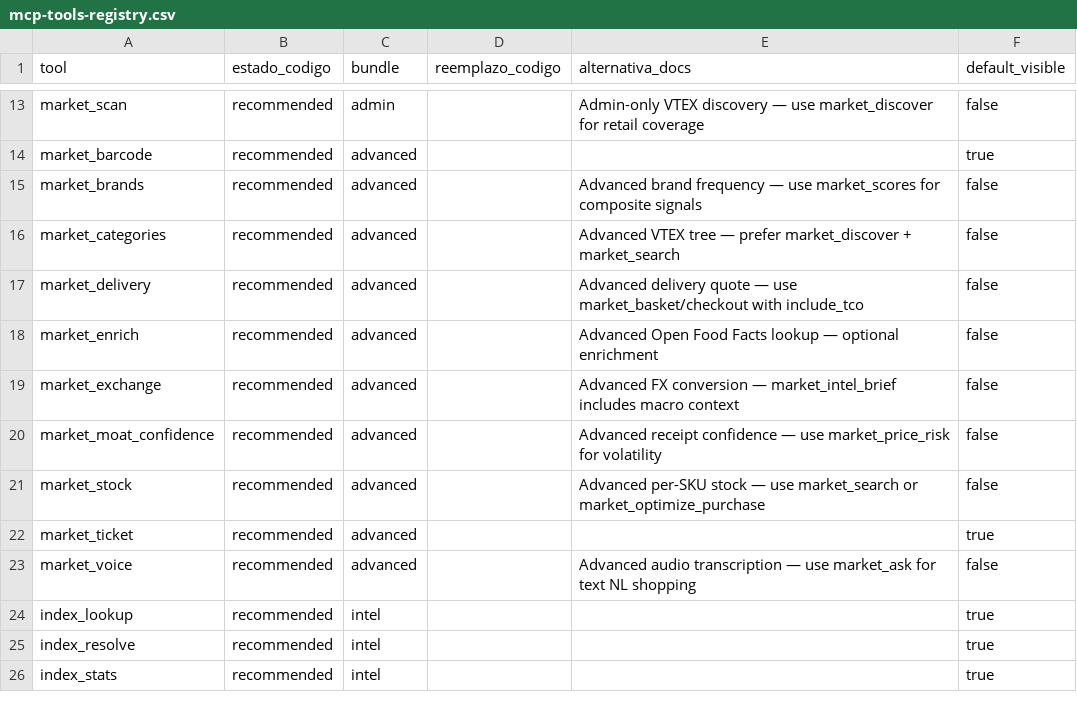
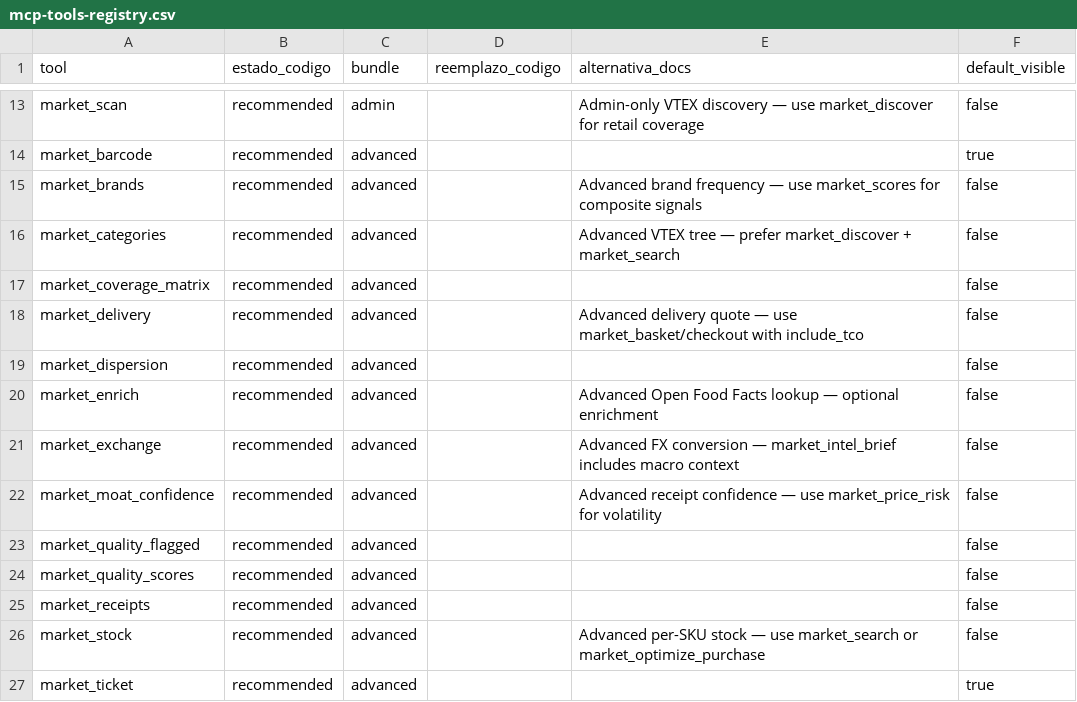
Before and after one commit to Treevu-ai/cli-market-world, a CSV file: landing/public/mcp-tools-registry.csv, drawn as a sheet; only a part is shown, gaps mark what is left out; the shorter side is filled out with more unchanged rows; the diff names each change by its address in the sheet, - before the commit and + after, or states it on an @@ line.

Commit message:
chore(sync): sync mcp.json / discovery docs to cli-market-core 1.11.86 (69 -> 74 legacy tools)
Ran ops/sync_market_stats.py to regenerate mcp.json (root + landing/public),
glama.json, mcp-tools-registry.csv, and marketStats.ts from the bumped
registry — legacy 69->74, full 66->71, the 5 new quality/receipts tools
added to tools_legacy. Curated default profile stays 44 (unchanged, as
intended — the 5 new tools are hidden from default).

Note: mcp.json/glama.json describe the stdio MCP server's tool counts
(market_mcp_registry.py), separate from the HTTP MCP transport's own
tool list (routers/mcp_http.py, already synced in the prior commit) —
see CHANGELOG.md 2026-07-27 for the two-surface architecture note.

```diff
--- a/landing/public/mcp-tools-registry.csv
+++ b/landing/public/mcp-tools-registry.csv
+row 17: market_coverage_matrix | recommended | advanced |  |  | false
+row 19: market_dispersion | recommended | advanced |  |  | false
+row 23: market_quality_flagged | recommended | advanced |  |  | false
+row 24: market_quality_scores | recommended | advanced |  |  | false
+row 25: market_receipts | recommended | advanced |  |  | false
```
Also changed, not shown: 6 other files.
